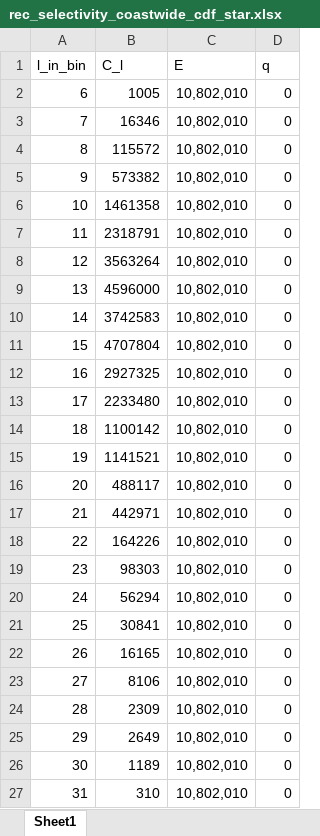
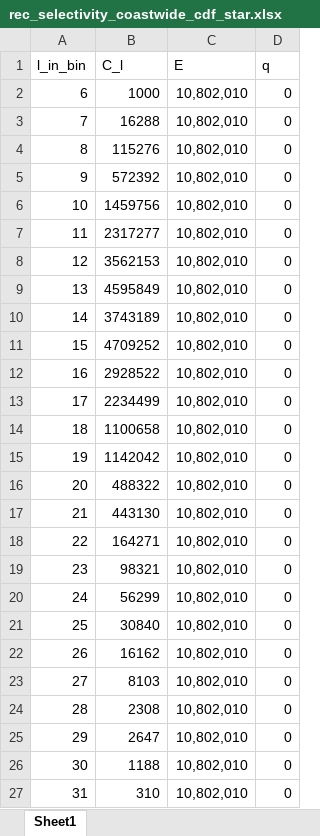
Before and after one commit to acarrharris/Rec.-deman-modelling, an Excel workbook: rec_selectivity_coastwide_cdf_star.xlsx, sheet Sheet1, drawn as a sheet; values as stored, in another font and other column widths than the file's, no borders; the diff names each change by its address in the sheet, - before the commit and + after, or states it on an @@ line.

Commit message:
Add files via upload

```diff
--- a/rec_selectivity_coastwide_cdf_star.xlsx (sheet Sheet1)
+++ b/rec_selectivity_coastwide_cdf_star.xlsx (sheet Sheet1)
-B2 (C_l): 1005
+B2 (C_l): 1000
-B3 (C_l): 16346
+B3 (C_l): 16288
-B4 (C_l): 115572
+B4 (C_l): 115276
-B5 (C_l): 573382
+B5 (C_l): 572392
-B6 (C_l): 1461358
+B6 (C_l): 1459756
-B7 (C_l): 2318791
+B7 (C_l): 2317277
-B8 (C_l): 3563264
+B8 (C_l): 3562153
-B9 (C_l): 4596000
+B9 (C_l): 4595849
-B10 (C_l): 3742583
+B10 (C_l): 3743189
-B11 (C_l): 4707804
+B11 (C_l): 4709252
-B12 (C_l): 2927325
+B12 (C_l): 2928522
-B13 (C_l): 2233480
+B13 (C_l): 2234499
-B14 (C_l): 1100142
+B14 (C_l): 1100658
-B15 (C_l): 1141521
+B15 (C_l): 1142042
-B16 (C_l): 488117
+B16 (C_l): 488322
-B17 (C_l): 442971
+B17 (C_l): 443130
-B18 (C_l): 164226
+B18 (C_l): 164271
-B19 (C_l): 98303
+B19 (C_l): 98321
-B20 (C_l): 56294
+B20 (C_l): 56299
-B21 (C_l): 30841
+B21 (C_l): 30840
-B22 (C_l): 16165
+B22 (C_l): 16162
-B23 (C_l): 8106
+B23 (C_l): 8103
-B24 (C_l): 2309
+B24 (C_l): 2308
-B25 (C_l): 2649
+B25 (C_l): 2647
-B26 (C_l): 1189
+B26 (C_l): 1188
```
